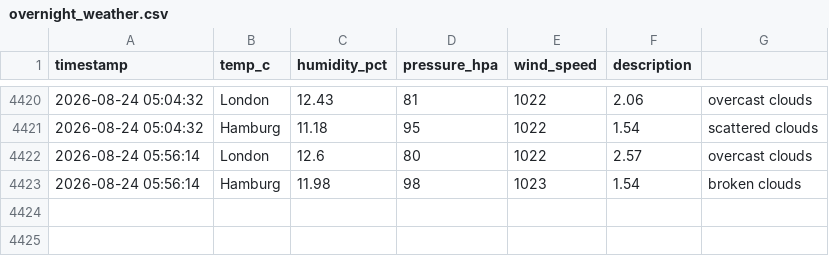
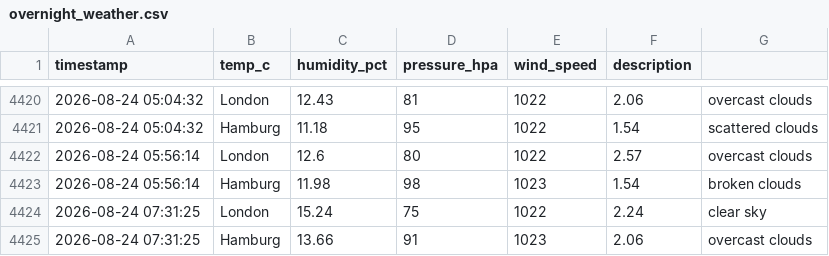
Before and after one commit to vulevu228/Weather-Tracker, a CSV file: overnight_weather.csv, drawn as a sheet; only a part is shown, gaps mark what is left out.

Commit message:
update data

```diff
--- a/overnight_weather.csv
+++ b/overnight_weather.csv
@@ -4423 +4423,3 @@ timestamp,temp_c,humidity_pct,pressure_hpa,wind_speed,description,
 2026-08-24 05:56:14,Hamburg,11.98,98,1023,1.54,broken clouds
+2026-08-24 07:31:25,London,15.24,75,1022,2.24,clear sky
+2026-08-24 07:31:25,Hamburg,13.66,91,1023,2.06,overcast clouds
```
